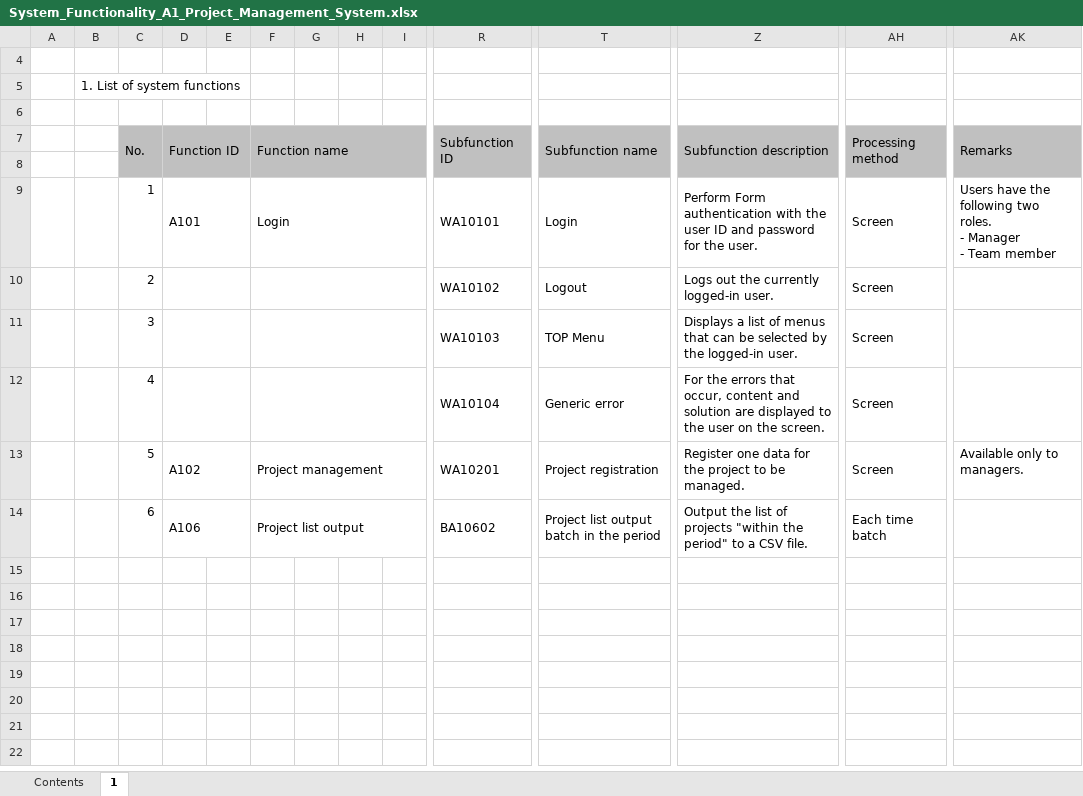
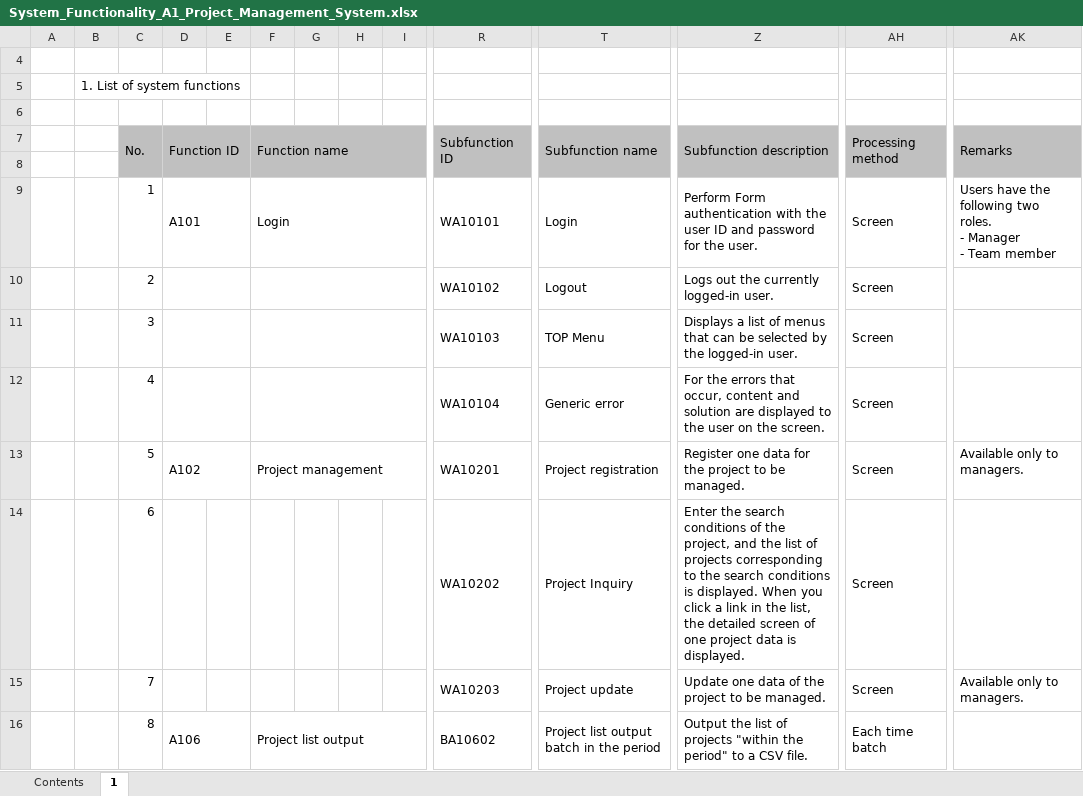
Before and after one commit to Fintan-contents/nablarch-system-development-guide, an Excel workbook: en/Sample_Project/Design_Document/A1_Project_Management_System/030_Application_Design/010_System_Functional_Design/System_Functionality_A1_Project_Management_System.xlsx, sheet 1, drawn as a sheet; only a part is shown, gaps mark what is left out; values as stored, in another font and other column widths than the file's, no borders; addresses are those after the commit; rows hold the shown columns only; the diff names each change by its address in the sheet, - before the commit and + after, or states it on an @@ line.

Commit message:
System_Functionality_A1_Project_Management_System.xlsx(システム機能一覧_A1_プロジェクト管理システム.xlsx)を追加翻訳。

```diff
--- a/en/Sample_Project/Design_Document/A1_Project_Management_System/030_Application_Design/010_System_Functional_Design/System_Functionality_A1_Project_Management_System.xlsx (sheet 1)
+++ b/en/Sample_Project/Design_Document/A1_Project_Management_System/030_Application_Design/010_System_Functional_Design/System_Functionality_A1_Project_Management_System.xlsx (sheet 1)
+row 14:  |  | 6 |  |  |  |  |  |  | WA10202 | Project Inquiry | Enter the search conditions of the project, and the list of projects corresponding to the search conditions is displayed. When you click a link in the list, the detailed screen of one project data is displayed. | Screen
+row 15:  |  | 7 |  |  |  |  |  |  | WA10203 | Project update | Update one data of the project to be managed. | Screen | Available only to managers.
-C16 (No.): 6
+C16 (No.): 8
```
